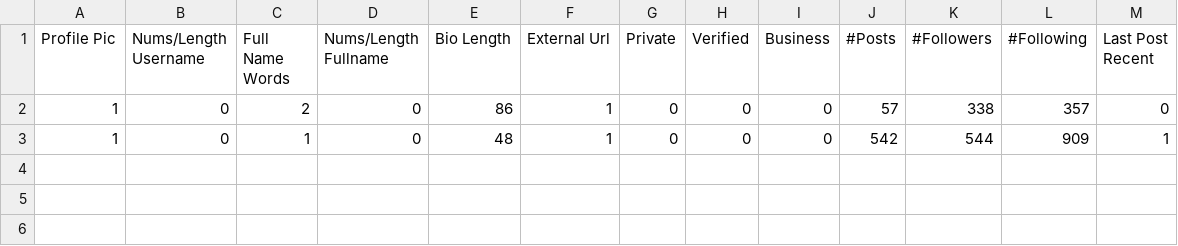
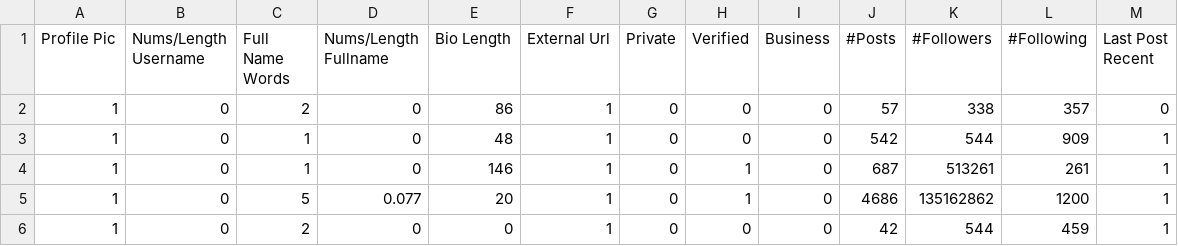
Before and after one commit to BeleRicks11/Instagram_Fake_Account_Detection, a CSV file: OfficialDataSet.csv, drawn as a sheet.

Commit message:
Add another 300 realUsers to dataset and delete duplicates

```diff
--- a/OfficialDataSet.csv
+++ b/OfficialDataSet.csv
@@ -3 +3,4 @@ Profile Pic,Nums/Length Username,Full Name Words,Nums/Length Fullname,Bio Length
 1,0,1,0,48,1,0,0,0,542,544,909,1
+1,0,1,0,146,1,0,1,0,687,513261,261,1
+1,0,5,0.077,20,1,0,1,0,4686,135162862,1200,1
+1,0,2,0,0,1,0,0,0,42,544,459,1
```
Also changed, not shown: 3 other files.
